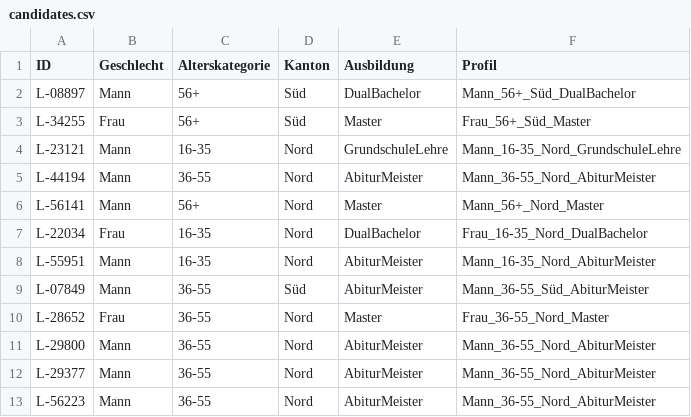
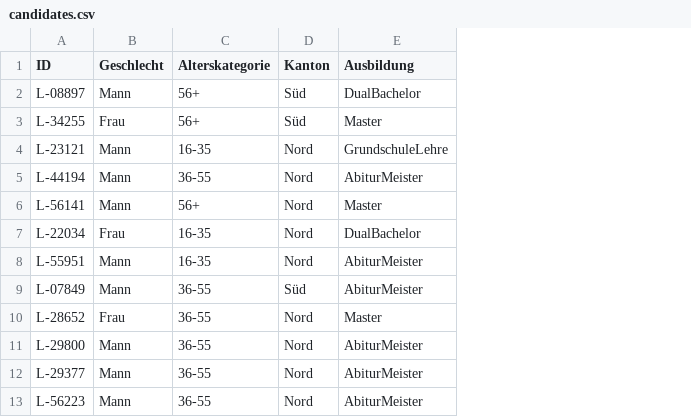
Before and after one commit to WilliamBruhl/Losverfahren, a CSV file: 03-gui-tool/sample-data/candidates.csv, drawn as a sheet; only a part is shown; the diff names each change by its address in the sheet, - before the commit and + after, or states it on an @@ line.

Commit message:
refactor: schema-agnostic Candidate(attrs) + column aliases + value-suggestion dropdowns
- Candidate is now {ID, attrs: dict[str,str]} with a backward-compat
  __getattr__ shim. The hard-coded FEATURES list is gone; the active
  feature set is the intersection of candidate columns and population
  feature names.
- CSV/XLSX readers and writers discover columns dynamically.
- CSV headers tolerate German/English synonyms (Anzahl=count,
  Anteil=share, Merkmal=feature, Wert=value, Bemerkung=note,
  Nummer=ID, ...). Applied aliases are surfaced as warnings.
- read_candidates_csv now returns (candidates, warnings). cli.py and
  app.py updated accordingly.
- manifest._candidates_payload and audit.candidate_hash serialise via
  the attrs dict so run hashes stay stable for any schema.
- Streamlit UI: candidates and joint editors get per-column
  SelectboxColumn dropdowns whose options come from population.csv
  (plus values already present), making it easy to add rows without
  typing exact spellings. The population editor unlocks feature/value
  cells and adds a feature dropdown so admins can extend the schema
  in-browser. An 'Erkanntes Schema' panel lists active vs.
  descriptive-only attributes and any unmatched population features.
- Drop the unused Profil column from sample-data/candidates.csv.

```diff
--- a/03-gui-tool/sample-data/candidates.csv
+++ b/03-gui-tool/sample-data/candidates.csv
-column F (Profil), rows 2-13: Mann_56+_Süd_DualBachelor | Frau_56+_Süd_Master | Mann_16-35_Nord_GrundschuleLehre | Mann_36-55_Nord_AbiturMeister | Mann_56+_Nord_Master | Frau_16-35_Nord_DualBachelor | Mann_16-35_Nord_AbiturMeister | Mann_36-55_Süd_AbiturMeister | Frau_36-55_Nord_Master | Mann_36-55_Nord_AbiturMeister | Mann_36-55_Nord_AbiturMeister | Mann_36-55_Nord_AbiturMeister
```
Also changed, not shown: 6 other files.
